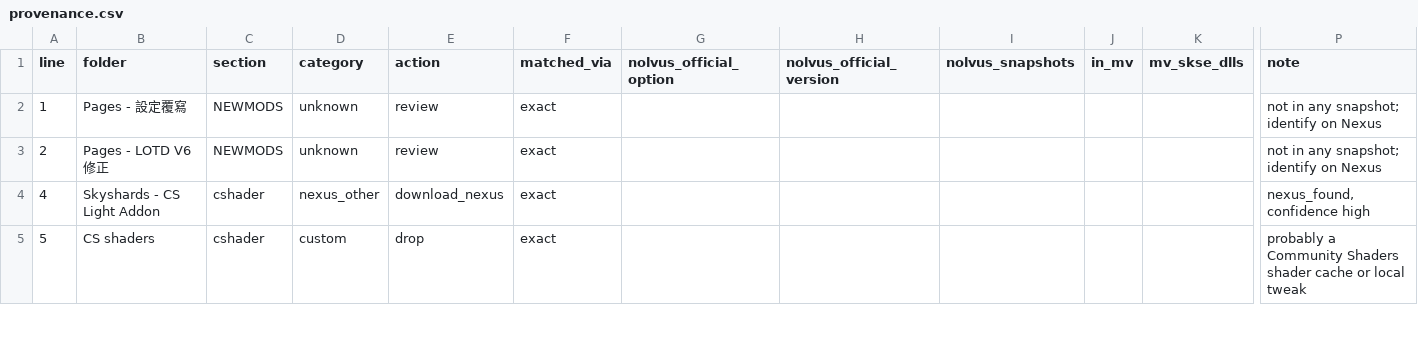
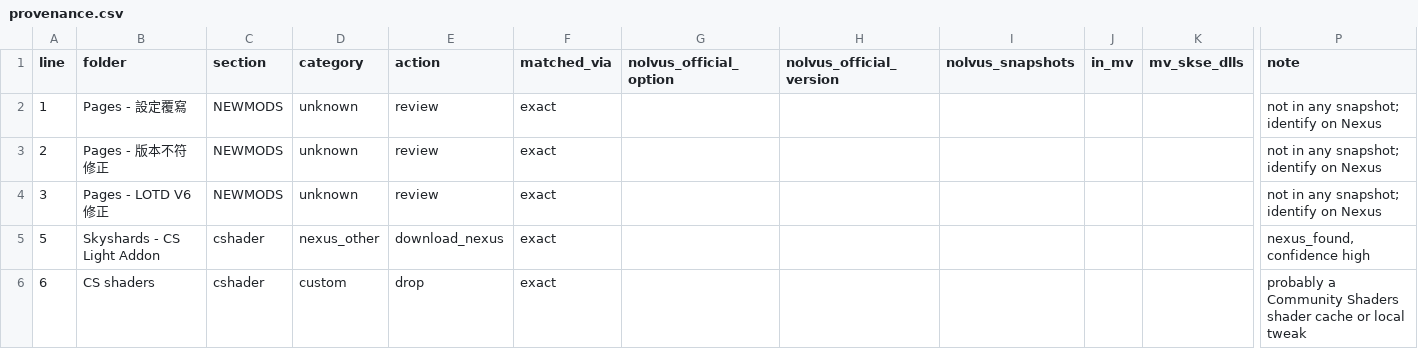
Before and after one commit to Loyuhsi/TEST, a CSV file: data/analysis/provenance.csv, drawn as a sheet; only a part is shown, gaps mark what is left out; addresses are those after the commit; rows hold the shown columns only; the diff names each change by its address in the sheet, - before the commit and + after, or states it on an @@ line.

```diff
--- a/data/analysis/provenance.csv
+++ b/data/analysis/provenance.csv
+row 3: 2 | Pages - 版本不符修正 | NEWMODS | unknown | review | exact |  |  |  |  |  | not in any snapshot; identify on Nexus
@@ column A (line) renumbered from row 4 down @@
```
Also changed, not shown: data/analysis/drop_list.csv, data/decisions.csv, 13 other files.
